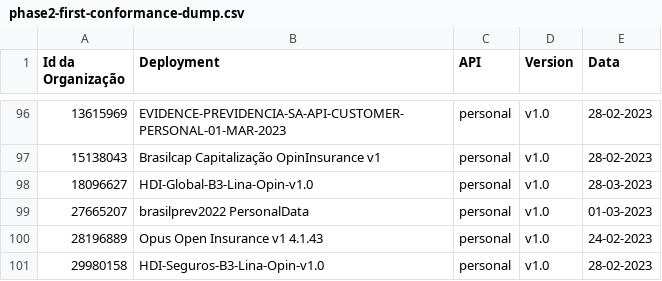
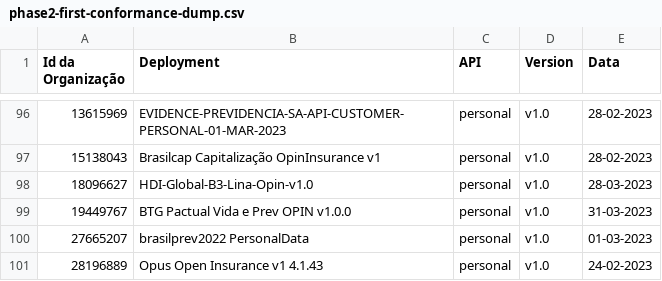
Before and after one commit to br-openinsurance/Conformance, a CSV file: results/phase2/first/phase2-first-conformance-dump.csv, drawn as a sheet; only a part is shown, gaps mark what is left out; the shorter side is filled out with more unchanged rows; the diff names each change by its address in the sheet, - before the commit and + after, or states it on an @@ line.

```diff
--- a/results/phase2/first/phase2-first-conformance-dump.csv
+++ b/results/phase2/first/phase2-first-conformance-dump.csv
+row 99: 19449767 | BTG Pactual Vida e Prev OPIN v1.0.0 | personal | v1.0 | 31-03-2023
```
Also changed, not shown: results/phase2/first/phase2-first-conformance-table.csv, results/phase2/first/phase2-first-data.csv, 1 other file.
